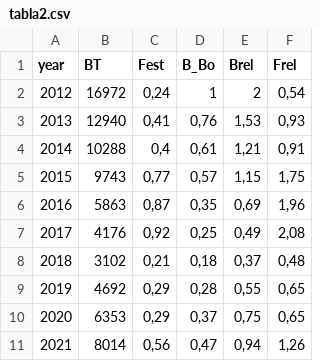
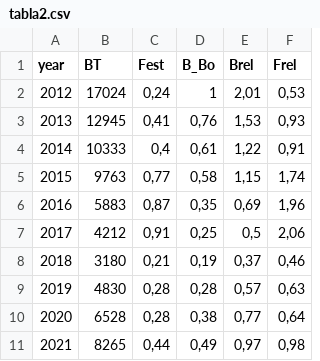
Before and after one commit to mariazuba/SARAUAYSEN_0921_CBA2022, a CSV file: tabla2.csv, drawn as a sheet.

```diff
--- a/tabla2.csv
+++ b/tabla2.csv
@@ -1,11 +1,11 @@
 "year";"BT";"Fest";"B_Bo";"Brel";"Frel"
-2012;16972;0,24;1;2;0,54
-2013;12940;0,41;0,76;1,53;0,93
-2014;10288;0,4;0,61;1,21;0,91
-2015;9743;0,77;0,57;1,15;1,75
-2016;5863;0,87;0,35;0,69;1,96
-2017;4176;0,92;0,25;0,49;2,08
-2018;3102;0,21;0,18;0,37;0,48
-2019;4692;0,29;0,28;0,55;0,65
-2020;6353;0,29;0,37;0,75;0,65
-2021;8014;0,56;0,47;0,94;1,26
+2012;17024;0,24;1;2,01;0,53
+2013;12945;0,41;0,76;1,53;0,93
+2014;10333;0,4;0,61;1,22;0,91
+2015;9763;0,77;0,58;1,15;1,74
+2016;5883;0,87;0,35;0,69;1,96
+2017;4212;0,91;0,25;0,5;2,06
+2018;3180;0,21;0,19;0,37;0,46
+2019;4830;0,28;0,28;0,57;0,63
+2020;6528;0,28;0,38;0,77;0,64
+2021;8265;0,44;0,49;0,97;0,98
```
Also changed, not shown: tabla1.csv, 46 other files.
